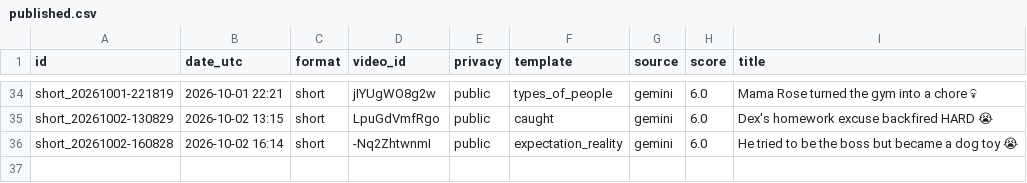
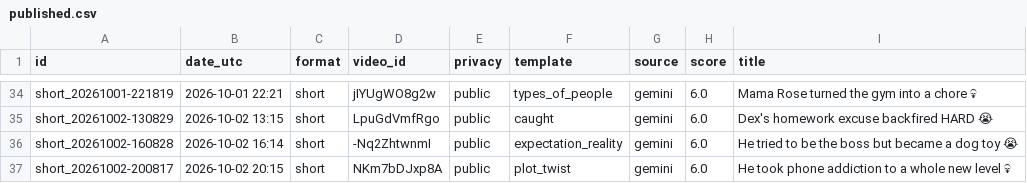
Before and after one commit to olgunkadirgulhan/dex-and-friends, a CSV file: published.csv, drawn as a sheet; only a part is shown, gaps mark what is left out.

Commit message:
video: 2026-10-02-2015

```diff
--- a/published.csv
+++ b/published.csv
@@ -36 +36,2 @@ short_20261002-130829,2026-10-02 13:15,short,LpuGdVmfRgo,public,caught,gemini,6.
 short_20261002-160828,2026-10-02 16:14,short,-Nq2ZhtwnmI,public,expectation_reality,gemini,6.0,He tried to be the boss but became a dog toy 😭
+short_20261002-200817,2026-10-02 20:15,short,NKm7bDJxp8A,public,plot_twist,gemini,6.0,He took phone addiction to a whole new level 💀
```
Also changed, not shown: 1 other file.
